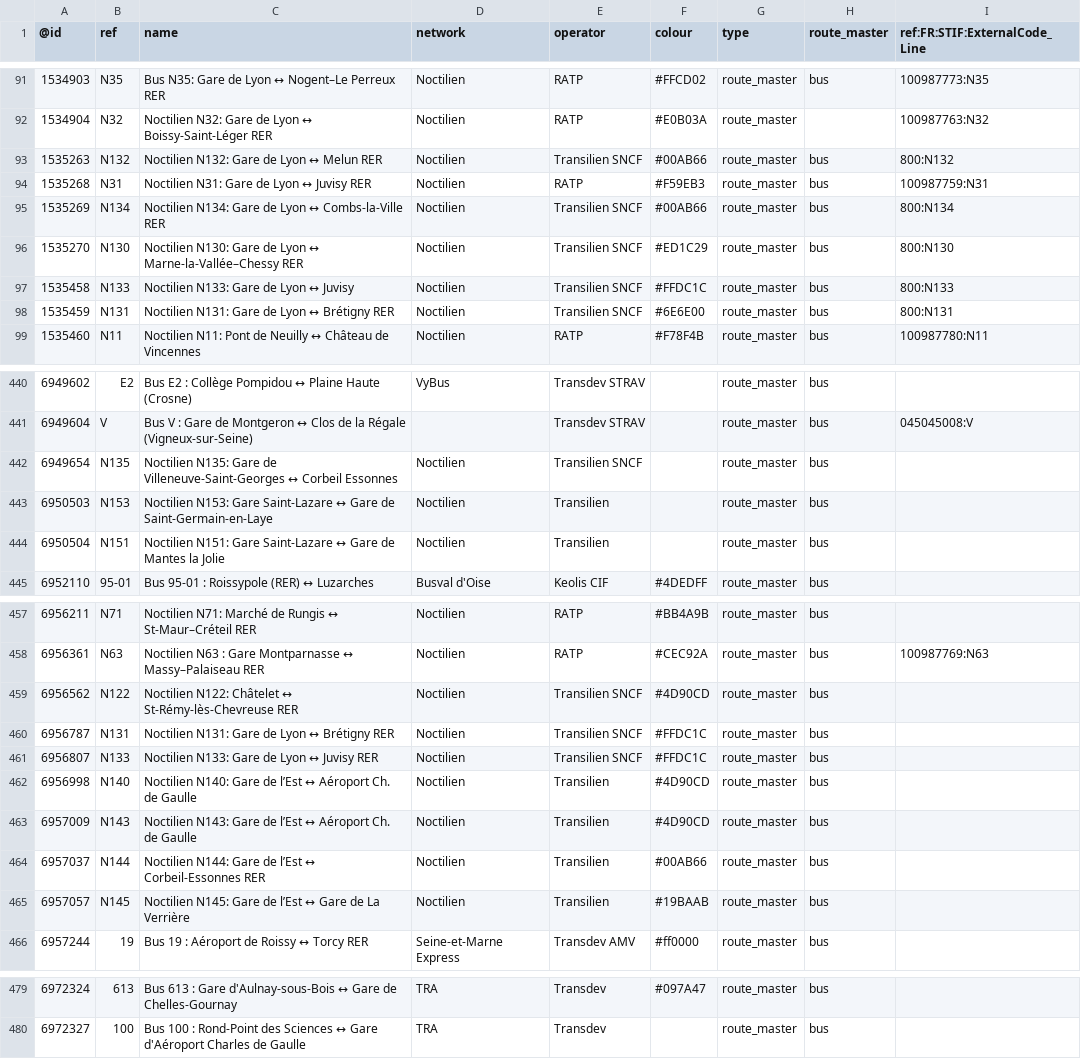
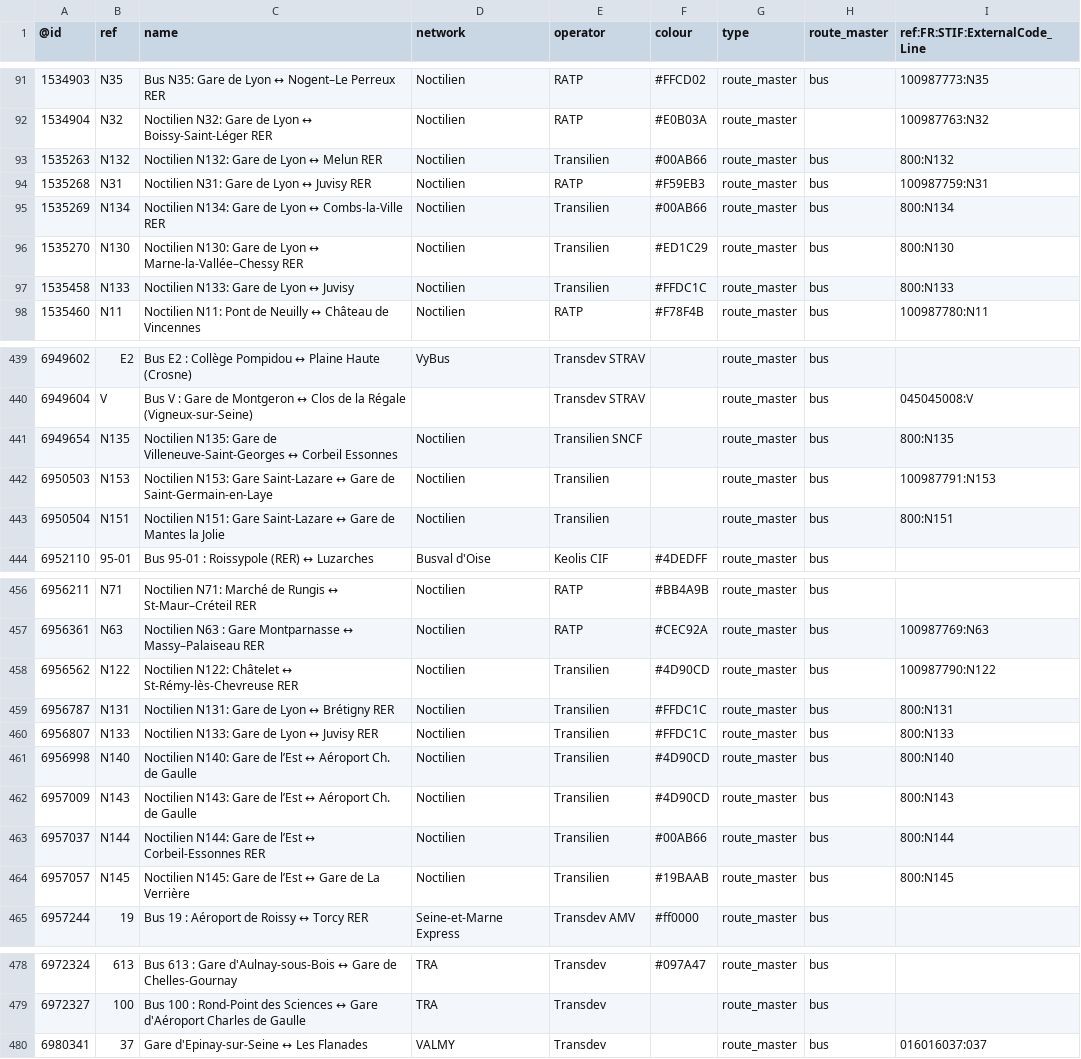
Before and after one commit to nlehuby/OSM_snippets, a CSV file: STIF-to-OSM/data/lignes.csv, drawn as a sheet; only a part is shown, gaps mark what is left out; the diff covers the shown part only.

Commit message:
ref STIF - màj data

```diff
--- a/STIF-to-OSM/data/lignes.csv
+++ b/STIF-to-OSM/data/lignes.csv
@@ -92,8 +92,7 @@
 1534904,N32,Noctilien N32: Gare de Lyon ↔ Boissy-Saint-Léger RER,Noctilien,RATP,#E0B03A,route_master,,100987763:N32
-1535263,N132,Noctilien N132: Gare de Lyon ↔ Melun RER,Noctilien,Transilien SNCF,#00AB66,route_master,bus,800:N132
+1535263,N132,Noctilien N132: Gare de Lyon ↔ Melun RER,Noctilien,Transilien,#00AB66,route_master,bus,800:N132
 1535268,N31,Noctilien N31: Gare de Lyon ↔ Juvisy RER,Noctilien,RATP,#F59EB3,route_master,bus,100987759:N31
-1535269,N134,Noctilien N134: Gare de Lyon ↔ Combs-la-Ville RER,Noctilien,Transilien SNCF,#00AB66,route_master,bus,800:N134
-1535270,N130,Noctilien N130: Gare de Lyon ↔ Marne-la-Vallée–Chessy RER,Noctilien,Transilien SNCF,#ED1C29,route_master,bus,800:N130
-1535458,N133,Noctilien N133: Gare de Lyon ↔ Juvisy,Noctilien,Transilien SNCF,#FFDC1C,route_master,bus,800:N133
-1535459,N131,Noctilien N131: Gare de Lyon ↔ Brétigny RER,Noctilien,Transilien SNCF,#6E6E00,route_master,bus,800:N131
+1535269,N134,Noctilien N134: Gare de Lyon ↔ Combs-la-Ville RER,Noctilien,Transilien,#00AB66,route_master,bus,800:N134
+1535270,N130,Noctilien N130: Gare de Lyon ↔ Marne-la-Vallée–Chessy RER,Noctilien,Transilien,#ED1C29,route_master,bus,800:N130
+1535458,N133,Noctilien N133: Gare de Lyon ↔ Juvisy,Noctilien,Transilien,#FFDC1C,route_master,bus,800:N133
 1535460,N11,Noctilien N11: Pont de Neuilly ↔ Château de Vincennes,Noctilien,RATP,#F78F4B,route_master,bus,100987780:N11
@@ -441,5 +440,5 @@
 6949604,V,Bus V : Gare de Montgeron ↔ Clos de la Régale (Vigneux-sur-Seine),,Transdev STRAV,,route_master,bus,045045008:V
-6949654,N135,Noctilien N135: Gare de Villeneuve-Saint-Georges ↔ Corbeil Essonnes,Noctilien,Transilien SNCF,,route_master,bus,
-6950503,N153,Noctilien N153: Gare Saint-Lazare ↔ Gare de Saint-Germain-en-Laye,Noctilien,Transilien,,route_master,bus,
-6950504,N151,Noctilien N151: Gare Saint-Lazare ↔ Gare de Mantes la Jolie,Noctilien,Transilien,,route_master,bus,
+6949654,N135,Noctilien N135: Gare de Villeneuve-Saint-Georges ↔ Corbeil Essonnes,Noctilien,Transilien SNCF,,route_master,bus,800:N135
+6950503,N153,Noctilien N153: Gare Saint-Lazare ↔ Gare de Saint-Germain-en-Laye,Noctilien,Transilien,,route_master,bus,100987791:N153
+6950504,N151,Noctilien N151: Gare Saint-Lazare ↔ Gare de Mantes la Jolie,Noctilien,Transilien,,route_master,bus,800:N151
 6952110,95-01,Bus 95-01 : Roissypole (RER) ↔ Luzarches,Busval d'Oise,Keolis CIF,#4DEDFF,route_master,bus,
@@ -458,9 +457,9 @@
 6956361,N63,Noctilien N63 : Gare Montparnasse ↔ Massy–Palaiseau RER,Noctilien,RATP,#CEC92A,route_master,bus,100987769:N63
-6956562,N122,Noctilien N122: Châtelet ↔ St-Rémy-lès-Chevreuse RER,Noctilien,Transilien SNCF,#4D90CD,route_master,bus,
-6956787,N131,Noctilien N131: Gare de Lyon ↔ Brétigny RER,Noctilien,Transilien SNCF,#FFDC1C,route_master,bus,
-6956807,N133,Noctilien N133: Gare de Lyon ↔ Juvisy RER,Noctilien,Transilien SNCF,#FFDC1C,route_master,bus,
-6956998,N140,Noctilien N140: Gare de l’Est ↔ Aéroport Ch. de Gaulle,Noctilien,Transilien,#4D90CD,route_master,bus,
-6957009,N143,Noctilien N143: Gare de l’Est ↔ Aéroport Ch. de Gaulle,Noctilien,Transilien,#4D90CD,route_master,bus,
-6957037,N144,Noctilien N144: Gare de l’Est ↔ Corbeil-Essonnes RER,Noctilien,Transilien,#00AB66,route_master,bus,
-6957057,N145,Noctilien N145: Gare de l’Est ↔ Gare de La Verrière,Noctilien,Transilien,#19BAAB,route_master,bus,
+6956562,N122,Noctilien N122: Châtelet ↔ St-Rémy-lès-Chevreuse RER,Noctilien,Transilien,#4D90CD,route_master,bus,100987790:N122
+6956787,N131,Noctilien N131: Gare de Lyon ↔ Brétigny RER,Noctilien,Transilien,#FFDC1C,route_master,bus,800:N131
+6956807,N133,Noctilien N133: Gare de Lyon ↔ Juvisy RER,Noctilien,Transilien,#FFDC1C,route_master,bus,800:N133
+6956998,N140,Noctilien N140: Gare de l’Est ↔ Aéroport Ch. de Gaulle,Noctilien,Transilien,#4D90CD,route_master,bus,800:N140
+6957009,N143,Noctilien N143: Gare de l’Est ↔ Aéroport Ch. de Gaulle,Noctilien,Transilien,#4D90CD,route_master,bus,800:N143
+6957037,N144,Noctilien N144: Gare de l’Est ↔ Corbeil-Essonnes RER,Noctilien,Transilien,#00AB66,route_master,bus,800:N144
+6957057,N145,Noctilien N145: Gare de l’Est ↔ Gare de La Verrière,Noctilien,Transilien,#19BAAB,route_master,bus,800:N145
 6957244,19,Bus 19 : Aéroport de Roissy ↔ Torcy RER,Seine-et-Marne Express,Transdev AMV,#ff0000,route_master,bus,
@@ -480 +479,2 @@
 6972327,100,Bus 100 : Rond-Point des Sciences ↔ Gare d'Aéroport Charles de Gaulle,TRA,Transdev,,route_master,bus,
+6980341,37,Gare d'Epinay-sur-Seine ↔ Les Flanades,VALMY,Transdev,,route_master,bus,016016037:037
```
Also changed, not shown: 4 edited cells elsewhere in this file, 1 other file.
